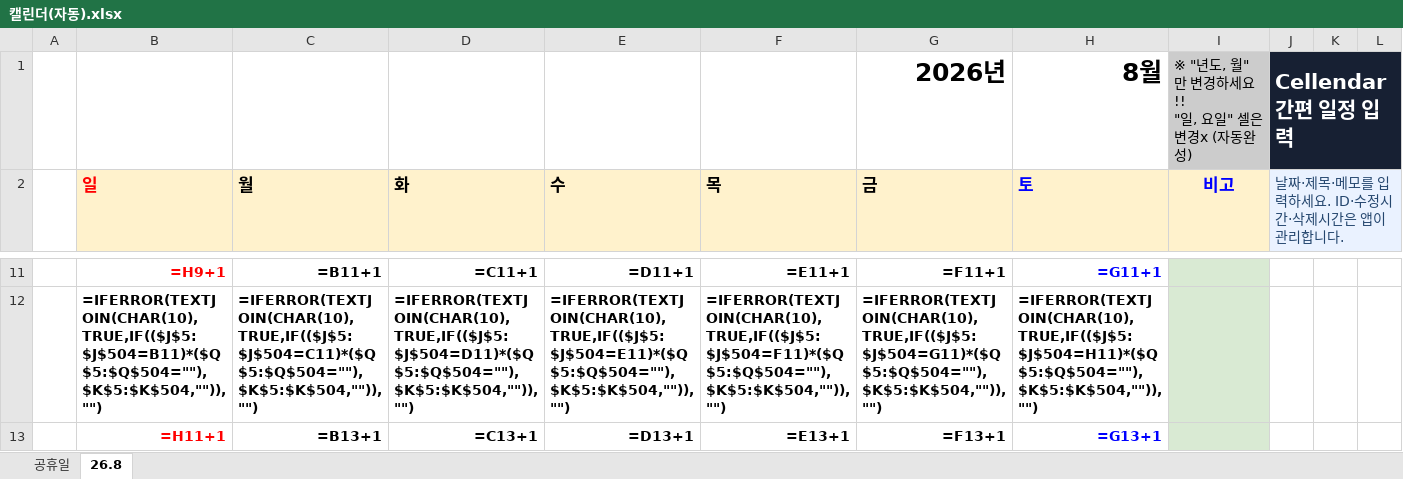
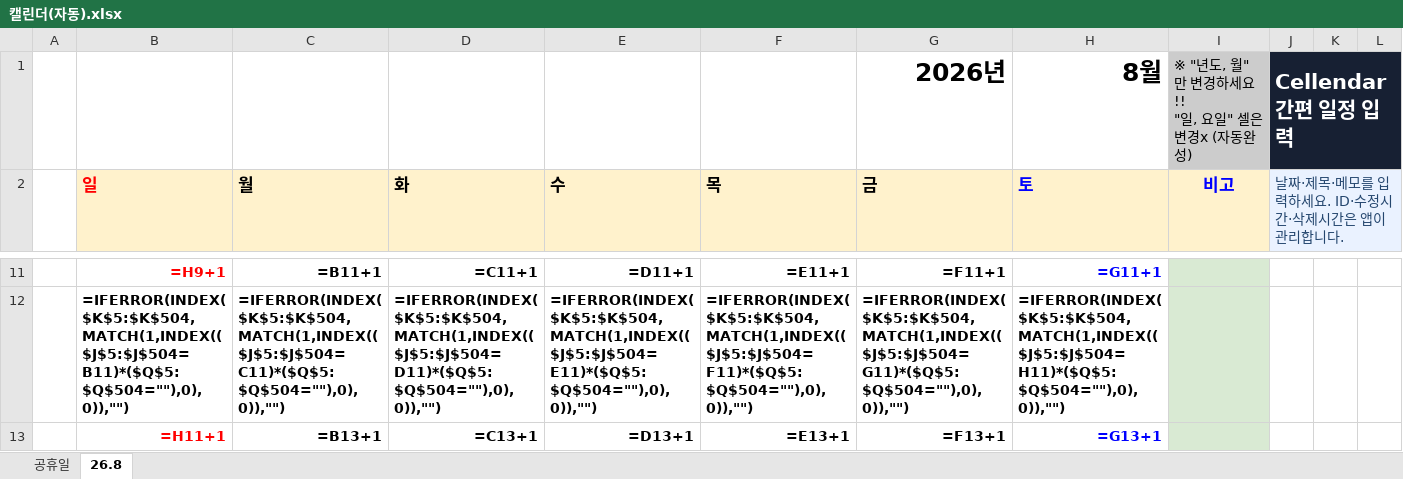
Before and after one commit to ckdgns20/cellendar, an Excel workbook: app/template/캘린더(자동).xlsx, sheet 26.8, drawn as a sheet; only a part is shown, gaps mark what is left out; values as stored, in another font and other column widths than the file's, no borders; formulas are shown in place of their values; conditional formats and table styles not drawn; the diff covers the shown part only; the diff names each change by its address in the sheet, - before the commit and + after, or states it on an @@ line.

```diff
--- a/app/template/캘린더(자동).xlsx (sheet 26.8)
+++ b/app/template/캘린더(자동).xlsx (sheet 26.8)
-B12 (일): =IFERROR(TEXTJOIN(CHAR(10),TRUE,IF(($J$5:$J$504=B11)*($Q$5:$Q$504=""),$K$5:$K$504,"")),"")
+B12 (일): =IFERROR(INDEX($K$5:$K$504,MATCH(1,INDEX(($J$5:$J$504=B11)*($Q$5:$Q$504=""),0),0)),"")
-C12 (월): =IFERROR(TEXTJOIN(CHAR(10),TRUE,IF(($J$5:$J$504=C11)*($Q$5:$Q$504=""),$K$5:$K$504,"")),"")
+C12 (월): =IFERROR(INDEX($K$5:$K$504,MATCH(1,INDEX(($J$5:$J$504=C11)*($Q$5:$Q$504=""),0),0)),"")
-D12 (화): =IFERROR(TEXTJOIN(CHAR(10),TRUE,IF(($J$5:$J$504=D11)*($Q$5:$Q$504=""),$K$5:$K$504,"")),"")
+D12 (화): =IFERROR(INDEX($K$5:$K$504,MATCH(1,INDEX(($J$5:$J$504=D11)*($Q$5:$Q$504=""),0),0)),"")
-E12 (수): =IFERROR(TEXTJOIN(CHAR(10),TRUE,IF(($J$5:$J$504=E11)*($Q$5:$Q$504=""),$K$5:$K$504,"")),"")
+E12 (수): =IFERROR(INDEX($K$5:$K$504,MATCH(1,INDEX(($J$5:$J$504=E11)*($Q$5:$Q$504=""),0),0)),"")
-F12 (목): =IFERROR(TEXTJOIN(CHAR(10),TRUE,IF(($J$5:$J$504=F11)*($Q$5:$Q$504=""),$K$5:$K$504,"")),"")
+F12 (목): =IFERROR(INDEX($K$5:$K$504,MATCH(1,INDEX(($J$5:$J$504=F11)*($Q$5:$Q$504=""),0),0)),"")
-G12 (금): =IFERROR(TEXTJOIN(CHAR(10),TRUE,IF(($J$5:$J$504=G11)*($Q$5:$Q$504=""),$K$5:$K$504,"")),"")
+G12 (금): =IFERROR(INDEX($K$5:$K$504,MATCH(1,INDEX(($J$5:$J$504=G11)*($Q$5:$Q$504=""),0),0)),"")
-H12 (토): =IFERROR(TEXTJOIN(CHAR(10),TRUE,IF(($J$5:$J$504=H11)*($Q$5:$Q$504=""),$K$5:$K$504,"")),"")
+H12 (토): =IFERROR(INDEX($K$5:$K$504,MATCH(1,INDEX(($J$5:$J$504=H11)*($Q$5:$Q$504=""),0),0)),"")
```
Also changed, not shown: 28 edited cells elsewhere in this sheet, 2 other files.
